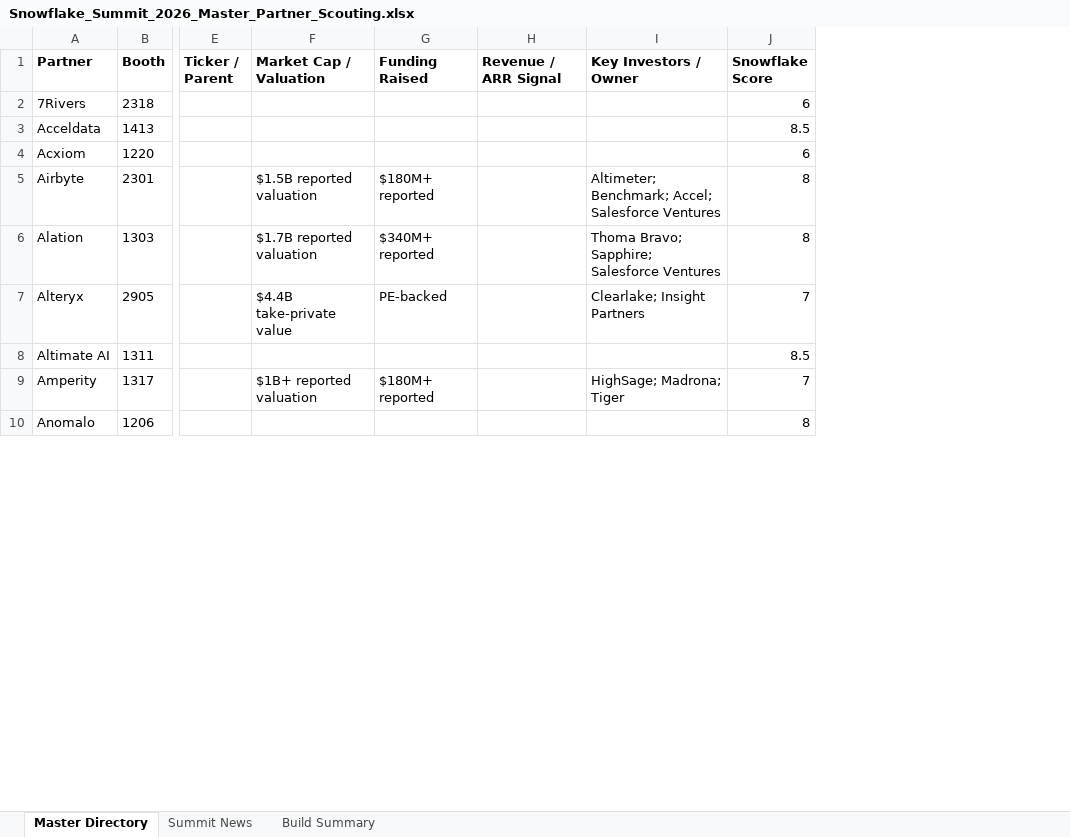
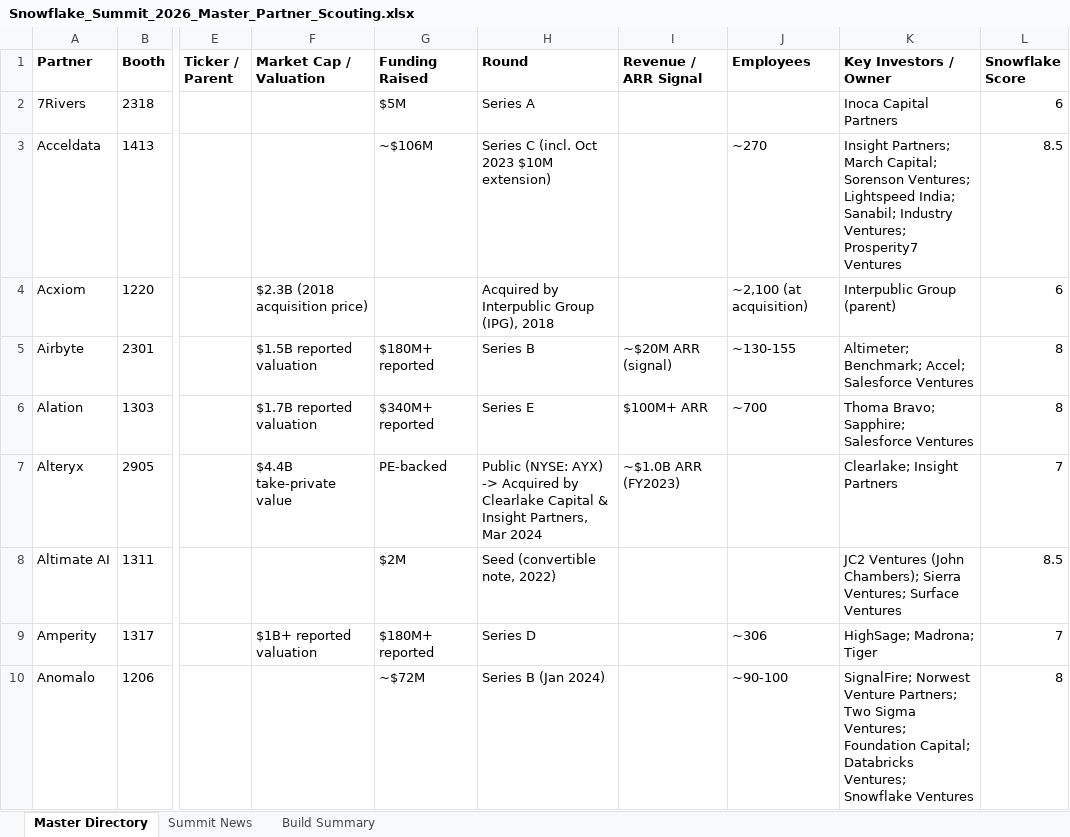
Before and after one commit to btabiado/alpine-data, an Excel workbook: snowflake_summit/Snowflake_Summit_2026_Master_Partner_Scouting.xlsx, sheet Master Directory, drawn as a sheet; only a part is shown, gaps mark what is left out; values as stored, in another font and other column widths than the file's, no borders; addresses are those after the commit; the diff covers the shown part only; the diff names each change by its address in the sheet, - before the commit and + after, or states it on an @@ line.

```diff
--- a/snowflake_summit/Snowflake_Summit_2026_Master_Partner_Scouting.xlsx (sheet Master Directory)
+++ b/snowflake_summit/Snowflake_Summit_2026_Master_Partner_Scouting.xlsx (sheet Master Directory)
+column H (Round), rows 2-10: Series A | Series C (incl. Oct 2023 $10M extension) | Acquired by Interpublic Group (IPG), 2018 | Series B | Series E | Public (NYSE: AYX) -> Acquired by Clearlake Capital & Insight Partners, Mar 2024 | Seed (convertible note, 2022) | Series D | Series B (Jan 2024)
+column J (Employees), rows 3-10: ~270 | ~2,100 (at acquisition) | ~130-155 | ~700 |  |  | ~306 | ~90-100
-G2 (Funding Raised): (empty)
+G2 (Funding Raised): $5M
-K2 (Key Investors / Owner): (empty)
+K2 (Key Investors / Owner): Inoca Capital Partners
-G3 (Funding Raised): (empty)
+G3 (Funding Raised): ~$106M
-K3 (Key Investors / Owner): (empty)
+K3 (Key Investors / Owner): Insight Partners; March Capital; Sorenson Ventures; Lightspeed India; Sanabil; Industry Ventures; Prosperity7 Ventures
-F4 (Market Cap / Valuation): (empty)
+F4 (Market Cap / Valuation): $2.3B (2018 acquisition price)
-K4 (Key Investors / Owner): (empty)
+K4 (Key Investors / Owner): Interpublic Group (parent)
-I5 (Revenue / ARR Signal): (empty)
+I5 (Revenue / ARR Signal): ~$20M ARR (signal)
-I6 (Revenue / ARR Signal): (empty)
+I6 (Revenue / ARR Signal): $100M+ ARR
-I7 (Revenue / ARR Signal): (empty)
+I7 (Revenue / ARR Signal): ~$1.0B ARR (FY2023)
-G8 (Funding Raised): (empty)
+G8 (Funding Raised): $2M
-K8 (Key Investors / Owner): (empty)
+K8 (Key Investors / Owner): JC2 Ventures (John Chambers); Sierra Ventures; Surface Ventures
-G10 (Funding Raised): (empty)
+G10 (Funding Raised): ~$72M
-K10 (Key Investors / Owner): (empty)
+K10 (Key Investors / Owner): SignalFire; Norwest Venture Partners; Two Sigma Ventures; Foundation Capital; Databricks Ventures; Snowflake Ventures
```
Also changed, not shown: 310 edited cells elsewhere in this sheet, 3 other files.
